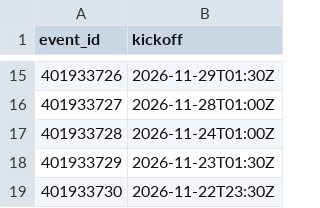
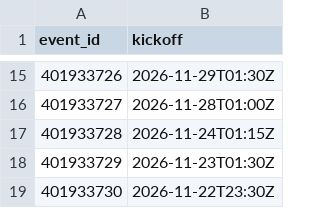
Before and after one commit to fakeronjan/cobi, a CSV file: mls_kickoffs.csv, drawn as a sheet; only a part is shown, gaps mark what is left out.

```diff
--- a/mls_kickoffs.csv
+++ b/mls_kickoffs.csv
@@ -16,3 +16,3 @@ event_id,kickoff
 401933727,2026-11-28T01:00Z
-401933728,2026-11-24T01:00Z
+401933728,2026-11-24T01:15Z
 401933729,2026-11-23T01:30Z
```
Also changed, not shown: cobi_standings.csv, mls_schedule.csv, 10 other files.
